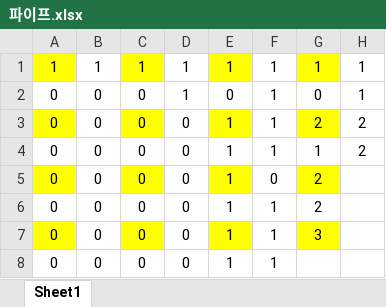
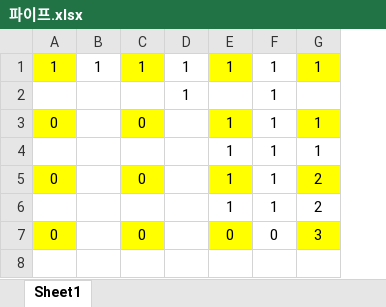
Before and after one commit to YeonWon123/My_Problem_Solving, an Excel workbook: 백준/17070 파이프 옮기기 1/파이프.xlsx, sheet Sheet1, drawn as a sheet; values as stored, in another font and other column widths than the file's, no borders; removed rows and columns are numbered as before the commit, all else as after; the diff names each change by its address in the sheet, - before the commit and + after, or states it on an @@ line.

```diff
--- a/백준/17070 파이프 옮기기 1/파이프.xlsx (sheet Sheet1)
+++ b/백준/17070 파이프 옮기기 1/파이프.xlsx (sheet Sheet1)
-column G, row 1: 1; rows 3-5: 2 | 1 | 2
-G1 fill: none
+G1 fill: #FFFF00
-row 2: 0 | 0 | 0 | 1 | 0 | 1 | 0 | 1
+row 2:  |  |  | 1 |  | 1
-B3: 0
+B3: (empty)
-D3: 0
+D3: (empty)
-G3: 2
+G3: 1
-G3 fill: none
+G3 fill: #FFFF00
+row 4:  |  |  |  | 1 | 1 | 1
-A5 fill: none
+A5 fill: #FFFF00
-B5: 0
+B5: (empty)
-C5 fill: none
+C5 fill: #FFFF00
-D5: 0
+D5: (empty)
-E5 fill: none
+E5 fill: #FFFF00
-G5 fill: none
+G5 fill: #FFFF00
+row 6:  |  |  |  | 1 | 1 | 2
-B7: 0
+B7: (empty)
-D7: 0
+D7: (empty)
-E7: 1
+E7: 0
-G7: (empty)
+G7: 3
-G7 fill: none
+G7 fill: #FFFF00
-row 6: 0 | 0 | 0 | 0 | 1 | 1 | 2
-row 7: 0 | 0 | 0 | 0 | 1 | 1 | 3
-row 8: 0 | 0 | 0 | 0 | 1 | 1
```
Also changed, not shown: 12 other files.
